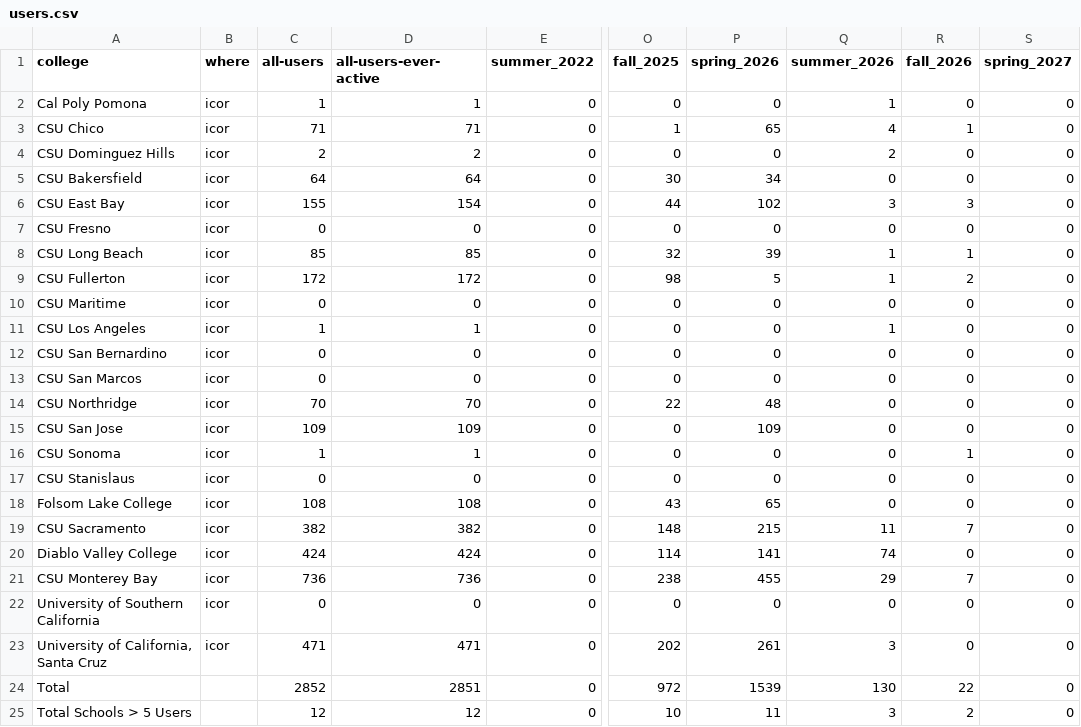
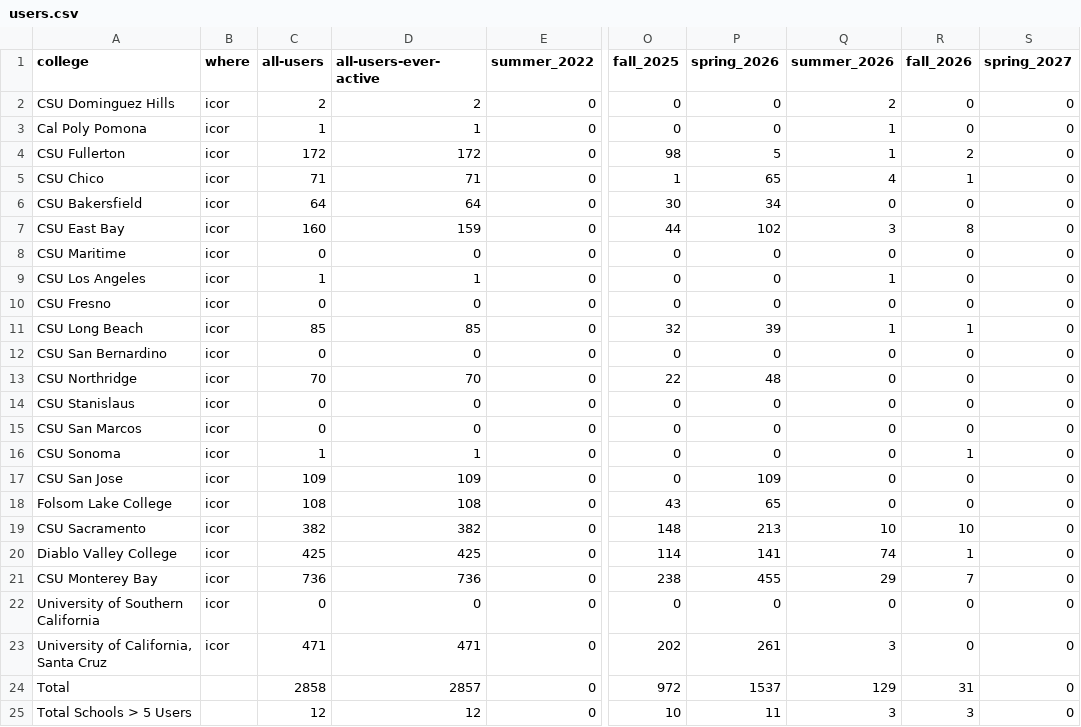
Before and after one commit to sean-morris/cloudbank-pilot-hub-users, a CSV file: users.csv, drawn as a sheet; only a part is shown, gaps mark what is left out; addresses are those after the commit; the diff names each change by its address in the sheet, - before the commit and + after, or states it on an @@ line.

```diff
--- a/users.csv
+++ b/users.csv
@@ row 4 moved to row 2: CSU Dominguez Hills @@
@@ row 9 moved to row 4: CSU Fullerton @@
-C7 (all-users): 155
+C7 (all-users): 160
-D7 (all-users-ever-active): 154
+D7 (all-users-ever-active): 159
-R7 (fall_2026): 3
+R7 (fall_2026): 8
@@ row 10 moved to row 8: CSU Maritime @@
@@ row 11 moved to row 9: CSU Los Angeles @@
@@ row 14 moved to row 13: CSU Northridge @@
@@ row 17 moved to row 14: CSU Stanislaus @@
-P19 (spring_2026): 215
+P19 (spring_2026): 213
-Q19 (summer_2026): 11
+Q19 (summer_2026): 10
-R19 (fall_2026): 7
+R19 (fall_2026): 10
-C20 (all-users): 424
+C20 (all-users): 425
-D20 (all-users-ever-active): 424
+D20 (all-users-ever-active): 425
-R20 (fall_2026): 0
+R20 (fall_2026): 1
-C24 (all-users): 2852
+C24 (all-users): 2858
-D24 (all-users-ever-active): 2851
+D24 (all-users-ever-active): 2857
-P24 (spring_2026): 1539
+P24 (spring_2026): 1537
-Q24 (summer_2026): 130
+Q24 (summer_2026): 129
-R24 (fall_2026): 22
+R24 (fall_2026): 31
-R25 (fall_2026): 2
+R25 (fall_2026): 3
```
Also changed, not shown: 1 other file.
